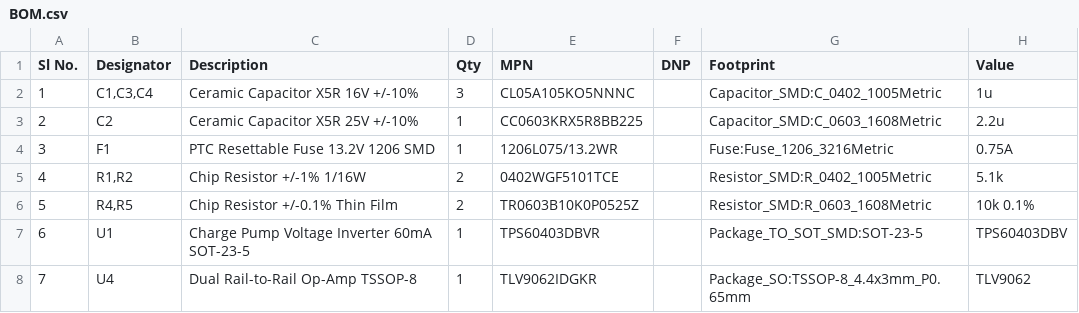
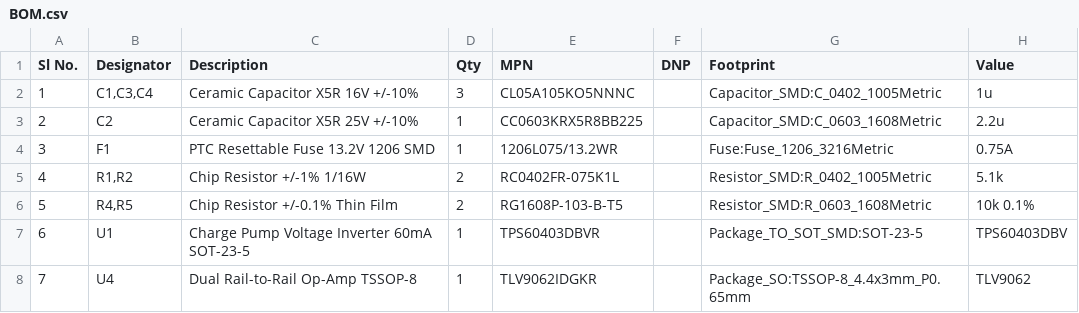
Before and after one commit to kishankallur/OCPMeter, a CSV file: BOM.csv, drawn as a sheet.

Commit message:
Update BOM.csv

```diff
--- a/BOM.csv
+++ b/BOM.csv
@@ -4,4 +4,4 @@ Sl No.,Designator,Description,Qty,MPN,DNP,Footprint,Value
 3,F1,PTC Resettable Fuse 13.2V 1206 SMD,1,1206L075/13.2WR,,Fuse:Fuse_1206_3216Metric,0.75A
-4,"R1,R2",Chip Resistor +/-1% 1/16W,2,0402WGF5101TCE,,Resistor_SMD:R_0402_1005Metric,5.1k
-5,"R4,R5",Chip Resistor +/-0.1% Thin Film,2,TR0603B10K0P0525Z,,Resistor_SMD:R_0603_1608Metric,10k 0.1%
+4,"R1,R2",Chip Resistor +/-1% 1/16W,2,RC0402FR-075K1L,,Resistor_SMD:R_0402_1005Metric,5.1k
+5,"R4,R5",Chip Resistor +/-0.1% Thin Film,2,RG1608P-103-B-T5,,Resistor_SMD:R_0603_1608Metric,10k 0.1%
 6,U1,Charge Pump Voltage Inverter 60mA SOT-23-5,1,TPS60403DBVR,,Package_TO_SOT_SMD:SOT-23-5,TPS60403DBV
```
